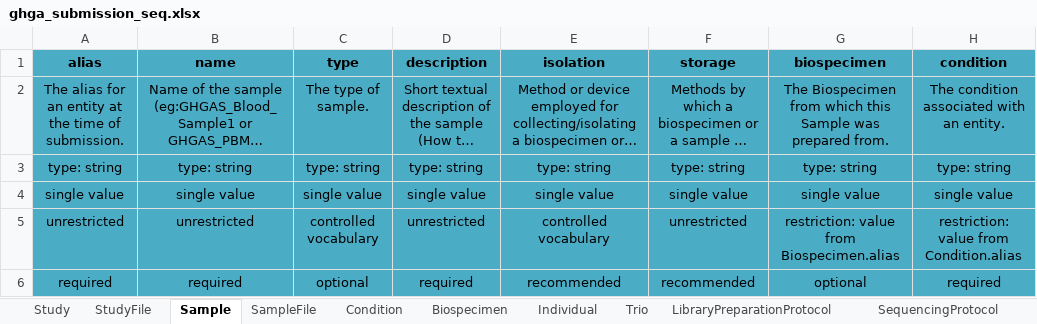
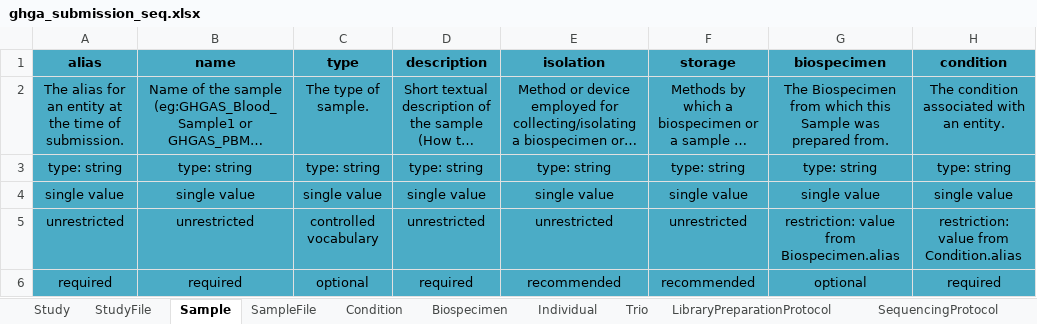
Before and after one commit to ghga-de/ghga-metadata-schema, an Excel workbook: spreadsheets/ghga_submission_seq.xlsx, sheet Sample, drawn as a sheet; only a part is shown; long unchanged cells end in …; values as stored, in another font and other column widths than the file's, no borders; the diff names each change by its address in the sheet, - before the commit and + after, or states it on an @@ line.

```diff
--- a/spreadsheets/ghga_submission_seq.xlsx (sheet Sample)
+++ b/spreadsheets/ghga_submission_seq.xlsx (sheet Sample)
-E5 (isolation): controlled vocabulary
+E5 (isolation): unrestricted
```
Also changed, not shown: sheet Individual, sheet Biospecimen, spreadsheets/ghga_submission_full.xlsx, spreadsheets/ghga_submission_individual.xlsx, 20 other files.
